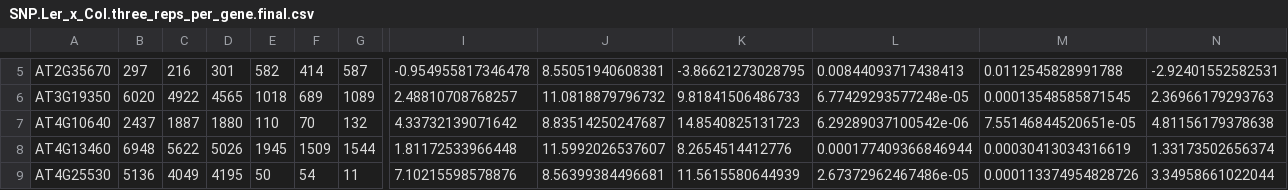
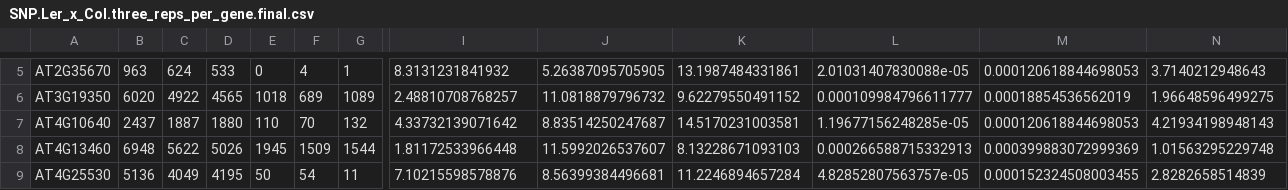
Before and after one commit to PaulGrini/Hornslien, a CSV file: project2/results1/SNP.Ler_x_Col.three_reps_per_gene.final.csv, drawn as a sheet; only a part is shown, gaps mark what is left out; the diff covers the shown part only; the diff names each change by its address in the sheet, - before the commit and + after, or states it on an @@ line.

```diff
--- a/project2/results1/SNP.Ler_x_Col.three_reps_per_gene.final.csv
+++ b/project2/results1/SNP.Ler_x_Col.three_reps_per_gene.final.csv
-B5: 297
+B5: 963
-C5: 216
+C5: 624
-D5: 301
+D5: 533
-E5: 582
+E5: 0
-F5: 414
+F5: 4
-G5: 587
+G5: 1
-I5: -0.954955817346478
+I5: 8.3131231841932
-J5: 8.55051940608381
+J5: 5.26387095705905
-K5: -3.86621273028795
+K5: 13.1987484331861
-L5: 0.00844093717438413
+L5: 2.01031407830088e-05
-M5: 0.0112545828991788
+M5: 0.000120618844698053
-N5: -2.92401552582531
+N5: 3.7140212948643
-K6: 9.81841506486733
+K6: 9.62279550491152
-L6: 6.77429293577248e-05
+L6: 0.000109984796611777
-M6: 0.00013548585871545
+M6: 0.00018854536562019
-N6: 2.36966179293763
+N6: 1.96648596499275
-K7: 14.8540825131723
+K7: 14.5170231003581
-L7: 6.29289037100542e-06
+L7: 1.19677156248285e-05
-M7: 7.55146844520651e-05
+M7: 0.000120618844698053
-N7: 4.81156179378638
+N7: 4.21934198948143
-K8: 8.2654514412776
+K8: 8.13228671093103
-L8: 0.000177409366846944
+L8: 0.000266588715332913
-M8: 0.00030413034316619
+M8: 0.000399883072999369
-N8: 1.33173502656374
+N8: 1.01563295229748
-K9: 11.5615580644939
+K9: 11.2246894657284
-L9: 2.67372962467486e-05
+L9: 4.82852807563757e-05
-M9: 0.000113374954828726
+M9: 0.000152324508003455
-N9: 3.34958661022044
+N9: 2.8282658514839
```
Also changed, not shown: 38 edited cells elsewhere in this file, project2/results1/SNP.Col_x_Ler.three_reps_per_gene.final.csv, 6 other files.
